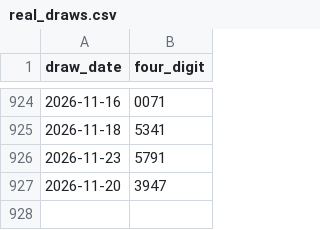
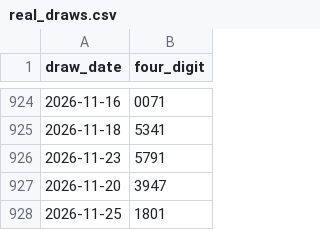
Before and after one commit to richaricohaulage11-ai/lao-lottery-analysis, a CSV file: data/real_draws.csv, drawn as a sheet; only a part is shown, gaps mark what is left out; the diff names each change by its address in the sheet, - before the commit and + after, or states it on an @@ line.

```diff
--- a/data/real_draws.csv
+++ b/data/real_draws.csv
+row 928: 2026-11-25 | 1801
```
Also changed, not shown: 7 other files.
